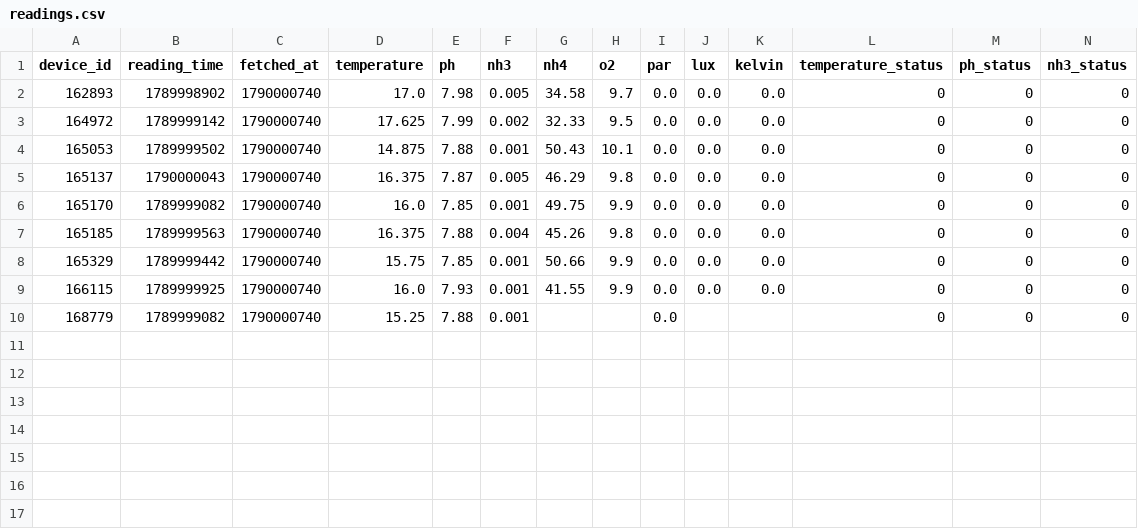
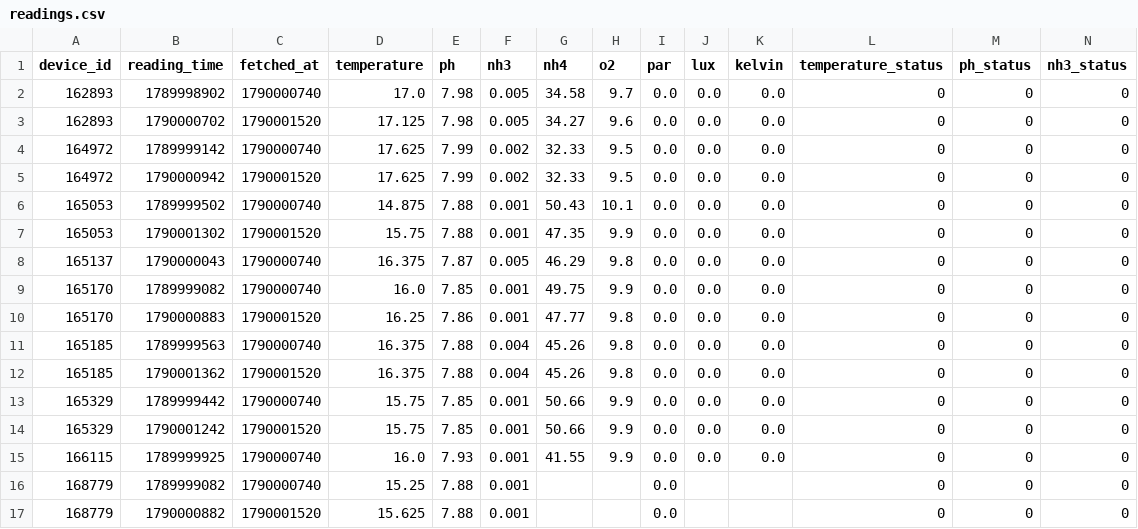
Before and after one commit to Nautilusproject-Gib/tnp-seneye-harvester, a CSV file: dashboard/data/readings.csv, drawn as a sheet; only a part is shown; rows hold the shown columns only; the diff names each change by its address in the sheet, - before the commit and + after, or states it on an @@ line.

```diff
--- a/dashboard/data/readings.csv
+++ b/dashboard/data/readings.csv
+row 3: 162893 | 1790000702 | 1790001520 | 17.125 | 7.98 | 0.005 | 34.27 | 9.6 | 0.0 | 0.0 | 0.0 | 0 | 0 | 0
+row 5: 164972 | 1790000942 | 1790001520 | 17.625 | 7.99 | 0.002 | 32.33 | 9.5 | 0.0 | 0.0 | 0.0 | 0 | 0 | 0
+row 7: 165053 | 1790001302 | 1790001520 | 15.75 | 7.88 | 0.001 | 47.35 | 9.9 | 0.0 | 0.0 | 0.0 | 0 | 0 | 0
+row 10: 165170 | 1790000883 | 1790001520 | 16.25 | 7.86 | 0.001 | 47.77 | 9.8 | 0.0 | 0.0 | 0.0 | 0 | 0 | 0
+row 12: 165185 | 1790001362 | 1790001520 | 16.375 | 7.88 | 0.004 | 45.26 | 9.8 | 0.0 | 0.0 | 0.0 | 0 | 0 | 0
+row 14: 165329 | 1790001242 | 1790001520 | 15.75 | 7.85 | 0.001 | 50.66 | 9.9 | 0.0 | 0.0 | 0.0 | 0 | 0 | 0
+row 17: 168779 | 1790000882 | 1790001520 | 15.625 | 7.88 | 0.001 |  |  | 0.0 |  |  | 0 | 0 | 0
```
Also changed, not shown: 2 other files.
